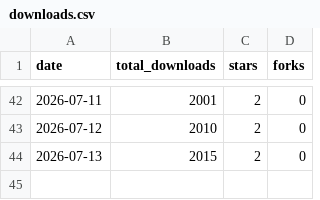
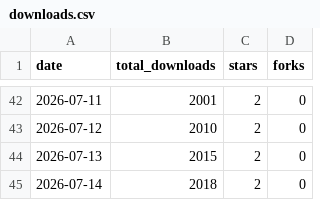
Before and after one commit to Tzamun-Arabia-IT-Co/auxly-memory-cli, a CSV file: metrics/downloads.csv, drawn as a sheet; only a part is shown, gaps mark what is left out.

Commit message:
chore(metrics): snapshot 2026-07-14

```diff
--- a/metrics/downloads.csv
+++ b/metrics/downloads.csv
@@ -44 +44,2 @@ date,total_downloads,stars,forks
 2026-07-13,2015,2,0
+2026-07-14,2018,2,0
```
Also changed, not shown: 1 other file.
